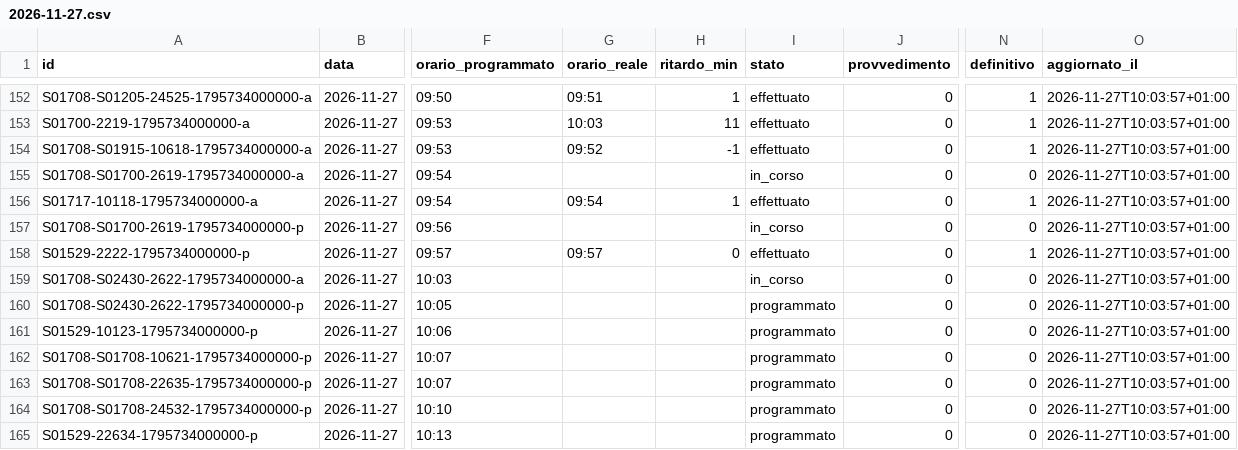
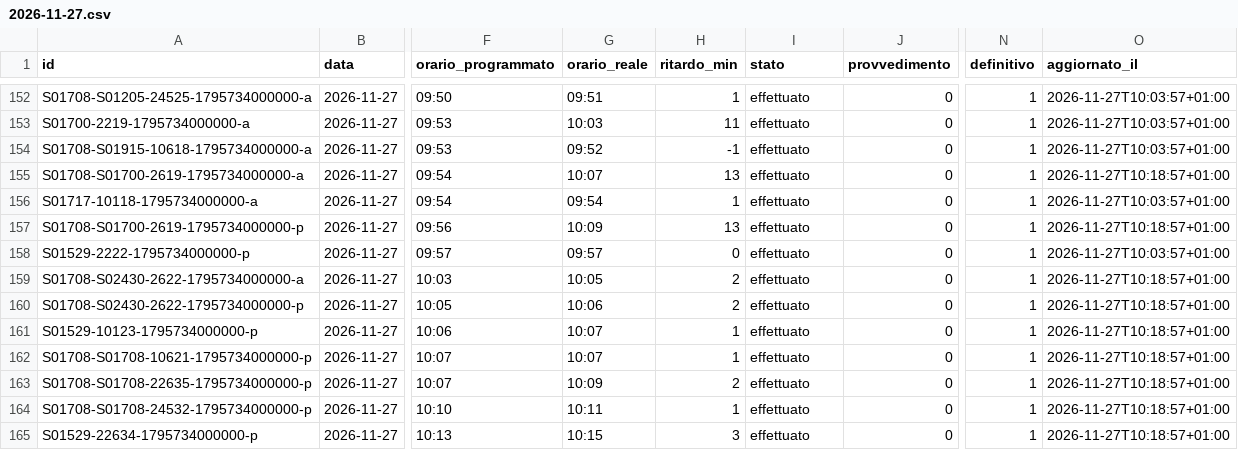
Before and after one commit to lucabonzanni/monitor-treni-bergamo, a CSV file: docs/dati/corse/2026-11-27.csv, drawn as a sheet; only a part is shown, gaps mark what is left out; the diff covers the shown part only; the diff names each change by its address in the sheet, - before the commit and + after, or states it on an @@ line.

```diff
--- a/docs/dati/corse/2026-11-27.csv
+++ b/docs/dati/corse/2026-11-27.csv
-G155 (orario_reale): (empty)
+G155 (orario_reale): 10:07
-H155 (ritardo_min): (empty)
+H155 (ritardo_min): 13
-I155 (stato): in_corso
+I155 (stato): effettuato
-N155 (definitivo): 0
+N155 (definitivo): 1
-O155 (aggiornato_il): 2026-11-27T10:03:57+01:00
+O155 (aggiornato_il): 2026-11-27T10:18:57+01:00
-G157 (orario_reale): (empty)
+G157 (orario_reale): 10:09
-H157 (ritardo_min): (empty)
+H157 (ritardo_min): 13
-I157 (stato): in_corso
+I157 (stato): effettuato
-N157 (definitivo): 0
+N157 (definitivo): 1
-O157 (aggiornato_il): 2026-11-27T10:03:57+01:00
+O157 (aggiornato_il): 2026-11-27T10:18:57+01:00
-G159 (orario_reale): (empty)
+G159 (orario_reale): 10:05
-H159:H160 (ritardo_min): (empty)
+H159:H160 (ritardo_min): 2
-I159 (stato): in_corso
+I159 (stato): effettuato
-N159:N165 (definitivo): 0
+N159:N165 (definitivo): 1
-O159:O165 (aggiornato_il): 2026-11-27T10:03:57+01:00
+O159:O165 (aggiornato_il): 2026-11-27T10:18:57+01:00
-G160 (orario_reale): (empty)
+G160 (orario_reale): 10:06
-I160:I165 (stato): programmato
+I160:I165 (stato): effettuato
-G161:G162 (orario_reale): (empty)
+G161:G162 (orario_reale): 10:07
-H161:H162 (ritardo_min): (empty)
+H161:H162 (ritardo_min): 1
-G163 (orario_reale): (empty)
+G163 (orario_reale): 10:09
-H163 (ritardo_min): (empty)
+H163 (ritardo_min): 2
-G164 (orario_reale): (empty)
+G164 (orario_reale): 10:11
-H164 (ritardo_min): (empty)
+H164 (ritardo_min): 1
-G165 (orario_reale): (empty)
+G165 (orario_reale): 10:15
-H165 (ritardo_min): (empty)
+H165 (ritardo_min): 3
```
Also changed, not shown: 9 added rows and 16 edited cells elsewhere in this file, docs/dati/corse_complete.csv, 2 other files.
